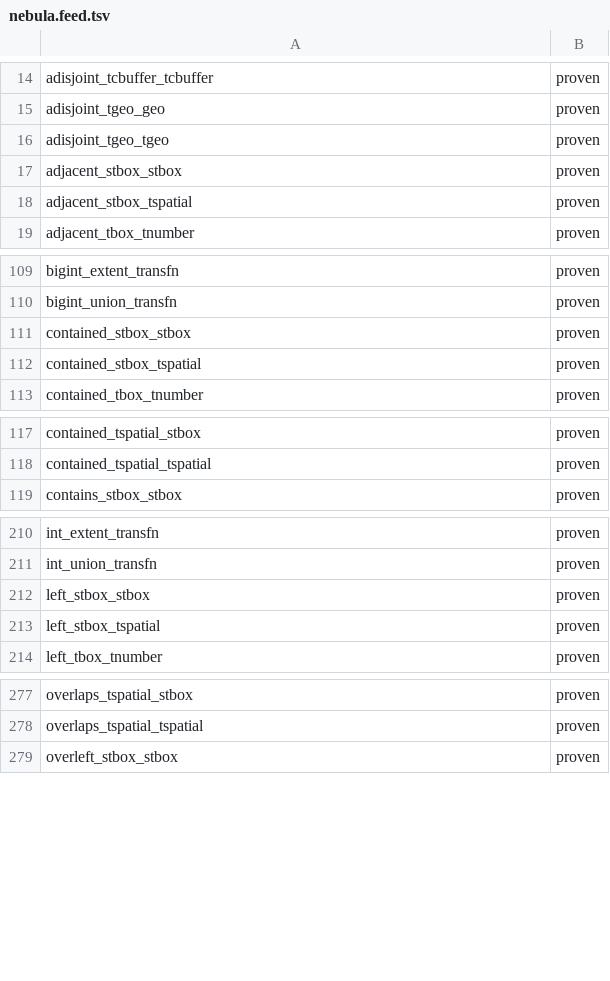
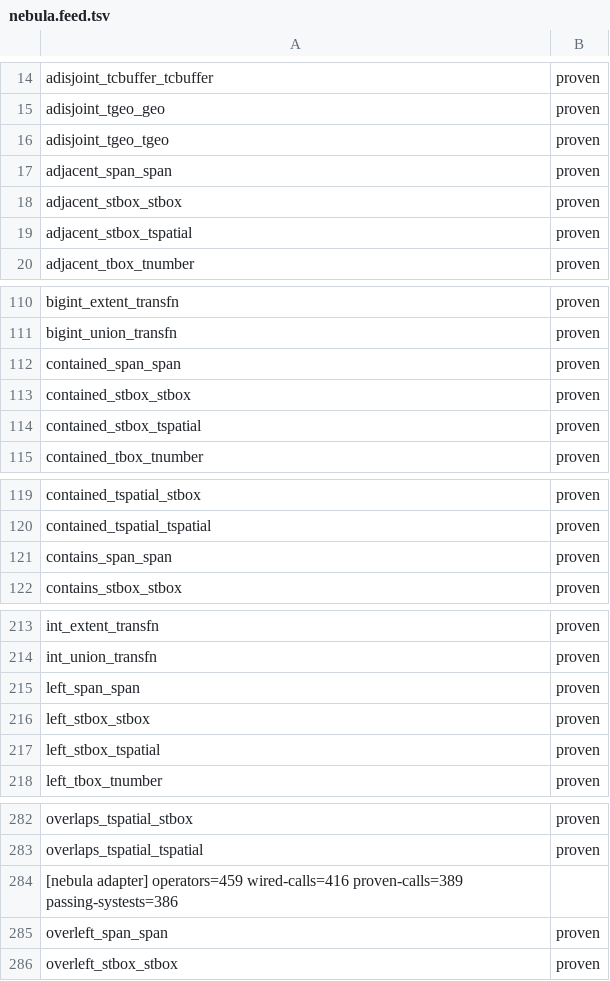
Before and after one commit to estebanzimanyi/MobilityNebula, a TSV file: tools/streaming_parity/feeds/nebula.feed.tsv, drawn as a sheet; only a part is shown, gaps mark what is left out; the diff covers the shown part only; the diff names each change by its address in the sheet, - before the commit and + after, or states it on an @@ line.

Commit message:
Add the span-algebra codegen shape and the 8 span topology predicates
Add VARSIZED text-literal input parsers (intspan/bigintspan/datespan,
intspanset, intset/dateset, tbox) to the Nebula operator codegen so the
type-generic set/span/spanset/box-algebra MEOS functions can be exposed as
two-operand predicates over text literals.

Generate and wire the first wave on this shape: the eight span topology
predicates contains/contained/adjacent/left/right/overlaps/overleft/
overright_span_span over integer spans. Each ships a logical and physical
operator, an AntlrSQL lexer token and parser dispatch case, a CMake plugin
registration, and a systest exercising the predicate on two intspan
literals.

All eight tests pass and the full meos systest suite stays green at
386/386. Streaming L3-proven parity 381 -> 389 (20.0%).

```diff
--- a/tools/streaming_parity/feeds/nebula.feed.tsv
+++ b/tools/streaming_parity/feeds/nebula.feed.tsv
+row 17: adjacent_span_span | proven
+row 112: contained_span_span | proven
+row 121: contains_span_span | proven
+row 215: left_span_span | proven
+row 284: [nebula adapter] operators=459 wired-calls=416 proven-calls=389 passing-systests=386
+row 285: overleft_span_span | proven
```
Also changed, not shown: 3 added rows elsewhere in this file, 46 other files.
